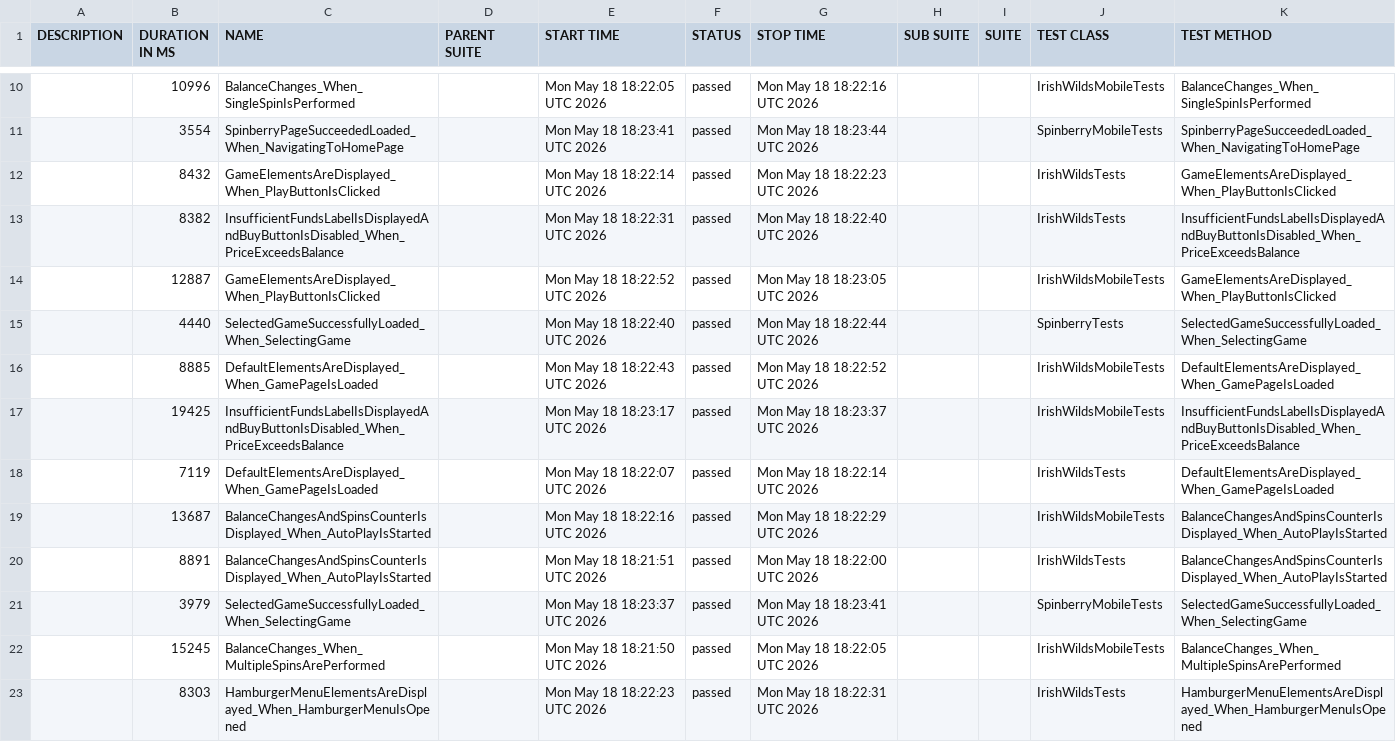
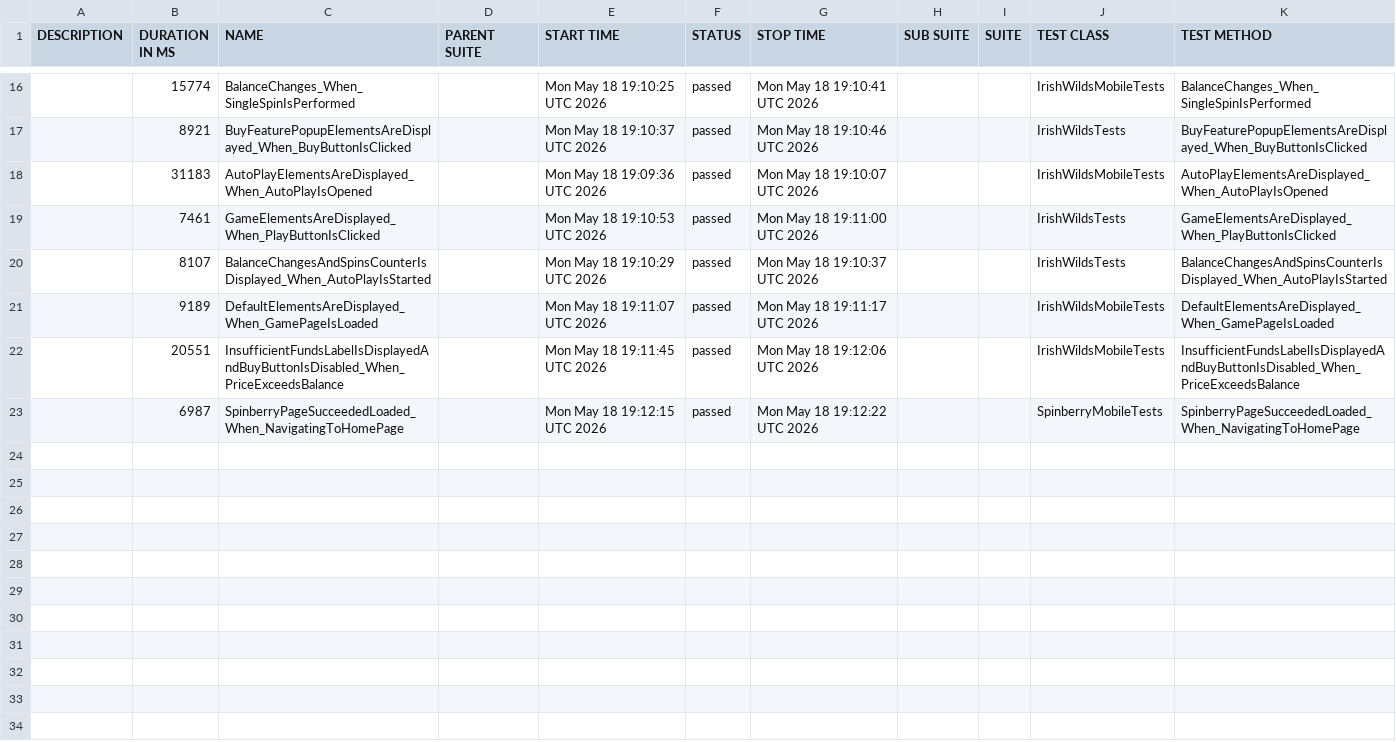
Before and after one commit to hristo8stanev/BettySlotAutomation, a CSV file: data/suites.csv, drawn as a sheet; only a part is shown, gaps mark what is left out; the diff covers the shown part only.

```diff
--- a/data/suites.csv
+++ b/data/suites.csv
@@ -10,14 +16,8 @@
-"","10996","BalanceChanges_When_SingleSpinIsPerformed","","Mon May 18 18:22:05 UTC 2026","passed","Mon May 18 18:22:16 UTC 2026","","","IrishWildsMobileTests","BalanceChanges_When_SingleSpinIsPerformed"
-"","3554","SpinberryPageSucceededLoaded_When_NavigatingToHomePage","","Mon May 18 18:23:41 UTC 2026","passed","Mon May 18 18:23:44 UTC 2026","","","SpinberryMobileTests","SpinberryPageSucceededLoaded_When_NavigatingToHomePage"
-"","8432","GameElementsAreDisplayed_When_PlayButtonIsClicked","","Mon May 18 18:22:14 UTC 2026","passed","Mon May 18 18:22:23 UTC 2026","","","IrishWildsTests","GameElementsAreDisplayed_When_PlayButtonIsClicked"
-"","8382","InsufficientFundsLabelIsDisplayedAndBuyButtonIsDisabled_When_PriceExceedsBalance","","Mon May 18 18:22:31 UTC 2026","passed","Mon May 18 18:22:40 UTC 2026","","","IrishWildsTests","InsufficientFundsLabelIsDisplayedAndBuyButtonIsDisabled_When_PriceExceedsBalance"
-"","12887","GameElementsAreDisplayed_When_PlayButtonIsClicked","","Mon May 18 18:22:52 UTC 2026","passed","Mon May 18 18:23:05 UTC 2026","","","IrishWildsMobileTests","GameElementsAreDisplayed_When_PlayButtonIsClicked"
-"","4440","SelectedGameSuccessfullyLoaded_When_SelectingGame","","Mon May 18 18:22:40 UTC 2026","passed","Mon May 18 18:22:44 UTC 2026","","","SpinberryTests","SelectedGameSuccessfullyLoaded_When_SelectingGame"
-"","8885","DefaultElementsAreDisplayed_When_GamePageIsLoaded","","Mon May 18 18:22:43 UTC 2026","passed","Mon May 18 18:22:52 UTC 2026","","","IrishWildsMobileTests","DefaultElementsAreDisplayed_When_GamePageIsLoaded"
-"","19425","InsufficientFundsLabelIsDisplayedAndBuyButtonIsDisabled_When_PriceExceedsBalance","","Mon May 18 18:23:17 UTC 2026","passed","Mon May 18 18:23:37 UTC 2026","","","IrishWildsMobileTests","InsufficientFundsLabelIsDisplayedAndBuyButtonIsDisabled_When_PriceExceedsBalance"
-"","7119","DefaultElementsAreDisplayed_When_GamePageIsLoaded","","Mon May 18 18:22:07 UTC 2026","passed","Mon May 18 18:22:14 UTC 2026","","","IrishWildsTests","DefaultElementsAreDisplayed_When_GamePageIsLoaded"
-"","13687","BalanceChangesAndSpinsCounterIsDisplayed_When_AutoPlayIsStarted","","Mon May 18 18:22:16 UTC 2026","passed","Mon May 18 18:22:29 UTC 2026","","","IrishWildsMobileTests","BalanceChangesAndSpinsCounterIsDisplayed_When_AutoPlayIsStarted"
-"","8891","BalanceChangesAndSpinsCounterIsDisplayed_When_AutoPlayIsStarted","","Mon May 18 18:21:51 UTC 2026","passed","Mon May 18 18:22:00 UTC 2026","","","IrishWildsTests","BalanceChangesAndSpinsCounterIsDisplayed_When_AutoPlayIsStarted"
-"","3979","SelectedGameSuccessfullyLoaded_When_SelectingGame","","Mon May 18 18:23:37 UTC 2026","passed","Mon May 18 18:23:41 UTC 2026","","","SpinberryMobileTests","SelectedGameSuccessfullyLoaded_When_SelectingGame"
-"","15245","BalanceChanges_When_MultipleSpinsArePerformed","","Mon May 18 18:21:50 UTC 2026","passed","Mon May 18 18:22:05 UTC 2026","","","IrishWildsMobileTests","BalanceChanges_When_MultipleSpinsArePerformed"
-"","8303","HamburgerMenuElementsAreDisplayed_When_HamburgerMenuIsOpened","","Mon May 18 18:22:23 UTC 2026","passed","Mon May 18 18:22:31 UTC 2026","","","IrishWildsTests","HamburgerMenuElementsAreDisplayed_When_HamburgerMenuIsOpened"
+"","15774","BalanceChanges_When_SingleSpinIsPerformed","","Mon May 18 19:10:25 UTC 2026","passed","Mon May 18 19:10:41 UTC 2026","","","IrishWildsMobileTests","BalanceChanges_When_SingleSpinIsPerformed"
+"","8921","BuyFeaturePopupElementsAreDisplayed_When_BuyButtonIsClicked","","Mon May 18 19:10:37 UTC 2026","passed","Mon May 18 19:10:46 UTC 2026","","","IrishWildsTests","BuyFeaturePopupElementsAreDisplayed_When_BuyButtonIsClicked"
+"","31183","AutoPlayElementsAreDisplayed_When_AutoPlayIsOpened","","Mon May 18 19:09:36 UTC 2026","passed","Mon May 18 19:10:07 UTC 2026","","","IrishWildsMobileTests","AutoPlayElementsAreDisplayed_When_AutoPlayIsOpened"
+"","7461","GameElementsAreDisplayed_When_PlayButtonIsClicked","","Mon May 18 19:10:53 UTC 2026","passed","Mon May 18 19:11:00 UTC 2026","","","IrishWildsTests","GameElementsAreDisplayed_When_PlayButtonIsClicked"
+"","8107","BalanceChangesAndSpinsCounterIsDisplayed_When_AutoPlayIsStarted","","Mon May 18 19:10:29 UTC 2026","passed","Mon May 18 19:10:37 UTC 2026","","","IrishWildsTests","BalanceChangesAndSpinsCounterIsDisplayed_When_AutoPlayIsStarted"
+"","9189","DefaultElementsAreDisplayed_When_GamePageIsLoaded","","Mon May 18 19:11:07 UTC 2026","passed","Mon May 18 19:11:17 UTC 2026","","","IrishWildsMobileTests","DefaultElementsAreDisplayed_When_GamePageIsLoaded"
+"","20551","InsufficientFundsLabelIsDisplayedAndBuyButtonIsDisabled_When_PriceExceedsBalance","","Mon May 18 19:11:45 UTC 2026","passed","Mon May 18 19:12:06 UTC 2026","","","IrishWildsMobileTests","InsufficientFundsLabelIsDisplayedAndBuyButtonIsDisabled_When_PriceExceedsBalance"
+"","6987","SpinberryPageSucceededLoaded_When_NavigatingToHomePage","","Mon May 18 19:12:15 UTC 2026","passed","Mon May 18 19:12:22 UTC 2026","","","SpinberryMobileTests","SpinberryPageSucceededLoaded_When_NavigatingToHomePage"
```
Also changed, not shown: 9 added rows, 3 removed rows and 18 edited cells elsewhere in this file, 58 other files.
